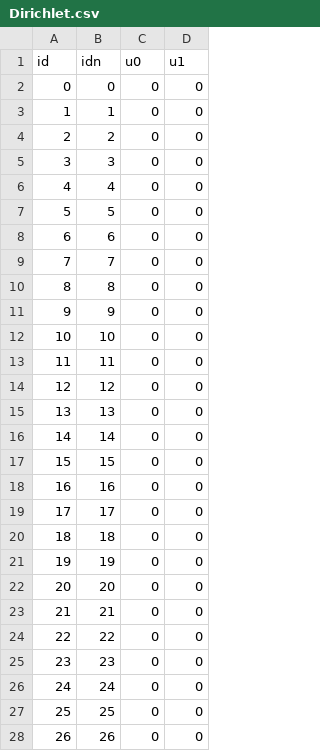
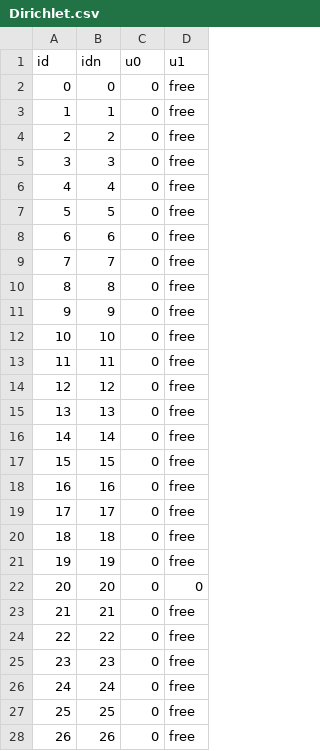
Before and after one commit to PANFACTORY/PANSFEM, a CSV file: PANSFEM/Data/Input/Optimize/QuadrangleBeam/Dirichlet.csv, drawn as a sheet; only a part is shown; the diff covers the shown part only.

```diff
--- a/PANSFEM/Data/Input/Optimize/QuadrangleBeam/Dirichlet.csv
+++ b/PANSFEM/Data/Input/Optimize/QuadrangleBeam/Dirichlet.csv
@@ -1,28 +1,28 @@
 id,idn,u0,u1
-0,0,0,0
-1,1,0,0
-2,2,0,0
-3,3,0,0
-4,4,0,0
-5,5,0,0
-6,6,0,0
-7,7,0,0
-8,8,0,0
-9,9,0,0
-10,10,0,0
-11,11,0,0
-12,12,0,0
-13,13,0,0
-14,14,0,0
-15,15,0,0
-16,16,0,0
-17,17,0,0
-18,18,0,0
-19,19,0,0
+0,0,0,free
+1,1,0,free
+2,2,0,free
+3,3,0,free
+4,4,0,free
+5,5,0,free
+6,6,0,free
+7,7,0,free
+8,8,0,free
+9,9,0,free
+10,10,0,free
+11,11,0,free
+12,12,0,free
+13,13,0,free
+14,14,0,free
+15,15,0,free
+16,16,0,free
+17,17,0,free
+18,18,0,free
+19,19,0,free
 20,20,0,0
-21,21,0,0
-22,22,0,0
-23,23,0,0
-24,24,0,0
-25,25,0,0
-26,26,0,0
+21,21,0,free
+22,22,0,free
+23,23,0,free
+24,24,0,free
+25,25,0,free
+26,26,0,free
```
Also changed, not shown: 14 edited cells elsewhere in this file, 22 other files.
